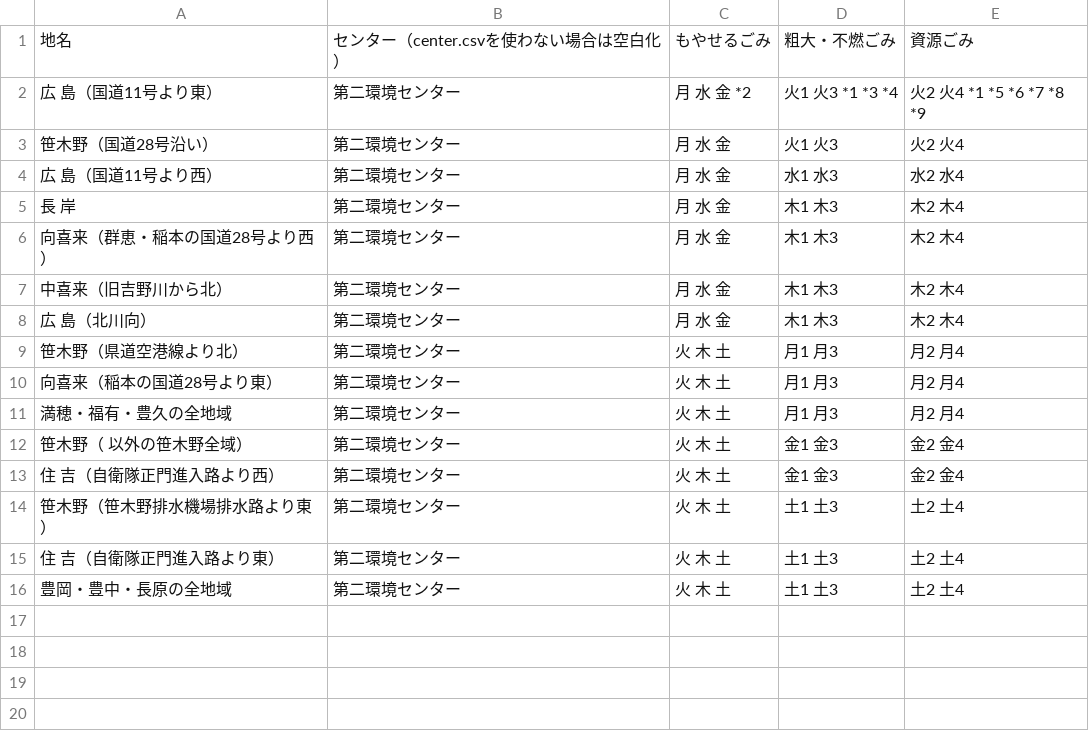
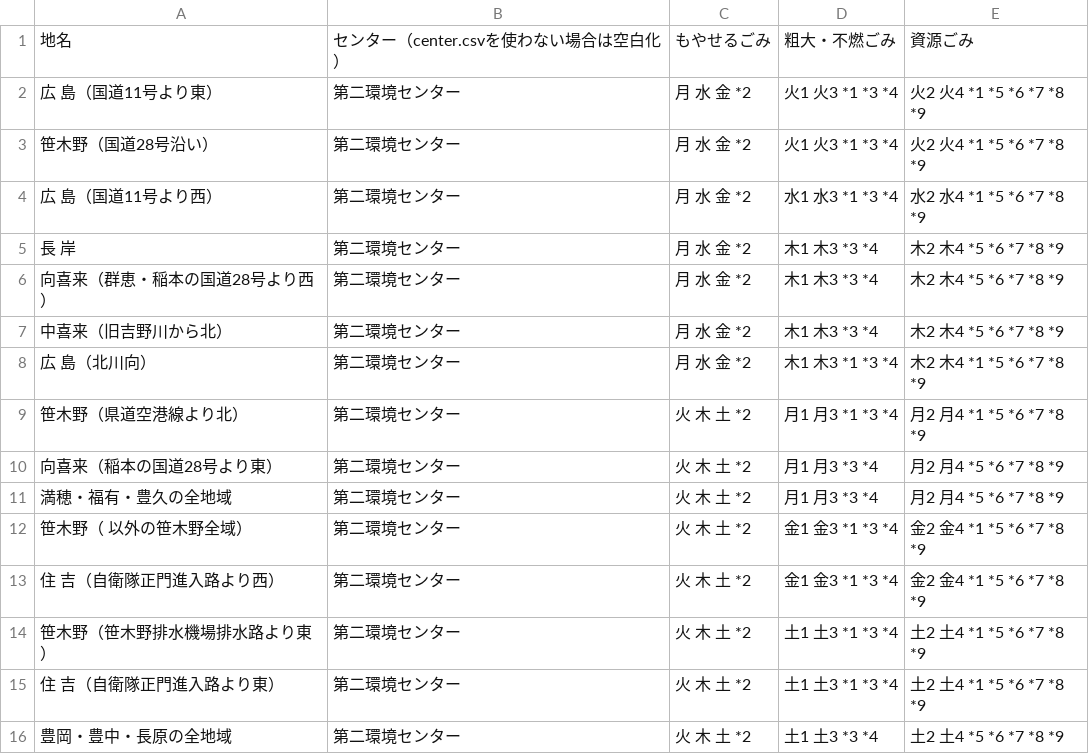
Before and after one commit to tokushima5374/matsushigetyo, a CSV file: data/area_days.csv, drawn as a sheet.

Commit message:
Update area_days.csv

```diff
--- a/data/area_days.csv
+++ b/data/area_days.csv
@@ -2,15 +2,15 @@
 広　島（国道11号より東）,第二環境センター,月 水 金 *2,火1 火3 *1 *3 *4,火2 火4 *1 *5 *6 *7 *8 *9
-笹木野（国道28号沿い）,第二環境センター,月 水 金,火1 火3,火2 火4
-広　島（国道11号より西）,第二環境センター,月 水 金,水1 水3,水2 水4
-長　岸,第二環境センター,月 水 金,木1 木3,木2 木4
-向喜来（群恵・稲本の国道28号より西）,第二環境センター,月 水 金,木1 木3,木2 木4
-中喜来（旧吉野川から北）,第二環境センター,月 水 金,木1 木3,木2 木4
-広　島（北川向）,第二環境センター,月 水 金,木1 木3,木2 木4
-笹木野（県道空港線より北）,第二環境センター,火 木 土,月1 月3,月2 月4
-向喜来（稲本の国道28号より東）,第二環境センター,火 木 土,月1 月3,月2 月4
-満穂・福有・豊久の全地域,第二環境センター,火 木 土,月1 月3,月2 月4
-笹木野（ 以外の笹木野全域）,第二環境センター,火 木 土,金1 金3,金2 金4
-住　吉（自衛隊正門進入路より西）,第二環境センター,火 木 土,金1 金3,金2 金4
-笹木野（笹木野排水機場排水路より東）,第二環境センター,火 木 土,土1 土3,土2 土4
-住　吉（自衛隊正門進入路より東）,第二環境センター,火 木 土,土1 土3,土2 土4
-豊岡・豊中・長原の全地域,第二環境センター,火 木 土,土1 土3,土2 土4
+笹木野（国道28号沿い）,第二環境センター,月 水 金 *2,火1 火3 *1 *3 *4,火2 火4 *1 *5 *6 *7 *8 *9
+広　島（国道11号より西）,第二環境センター,月 水 金 *2,水1 水3 *1 *3 *4,水2 水4 *1 *5 *6 *7 *8 *9
+長　岸,第二環境センター,月 水 金 *2,木1 木3 *3 *4,木2 木4 *5 *6 *7 *8 *9
+向喜来（群恵・稲本の国道28号より西）,第二環境センター,月 水 金 *2,木1 木3 *3 *4,木2 木4 *5 *6 *7 *8 *9
+中喜来（旧吉野川から北）,第二環境センター,月 水 金 *2,木1 木3 *3 *4,木2 木4 *5 *6 *7 *8 *9
+広　島（北川向）,第二環境センター,月 水 金 *2,木1 木3 *1 *3 *4,木2 木4 *1 *5 *6 *7 *8 *9
+笹木野（県道空港線より北）,第二環境センター,火 木 土 *2,月1 月3 *1 *3 *4,月2 月4 *1 *5 *6 *7 *8 *9
+向喜来（稲本の国道28号より東）,第二環境センター,火 木 土 *2,月1 月3 *3 *4,月2 月4 *5 *6 *7 *8 *9
+満穂・福有・豊久の全地域,第二環境センター,火 木 土 *2,月1 月3 *3 *4,月2 月4 *5 *6 *7 *8 *9
+笹木野（ 以外の笹木野全域）,第二環境センター,火 木 土 *2,金1 金3 *1 *3 *4,金2 金4 *1 *5 *6 *7 *8 *9
+住　吉（自衛隊正門進入路より西）,第二環境センター,火 木 土 *2,金1 金3 *1 *3 *4,金2 金4 *1 *5 *6 *7 *8 *9
+笹木野（笹木野排水機場排水路より東）,第二環境センター,火 木 土 *2,土1 土3 *1 *3 *4,土2 土4 *1 *5 *6 *7 *8 *9
+住　吉（自衛隊正門進入路より東）,第二環境センター,火 木 土 *2,土1 土3 *1 *3 *4,土2 土4 *1 *5 *6 *7 *8 *9
+豊岡・豊中・長原の全地域,第二環境センター,火 木 土 *2,土1 土3 *3 *4,土2 土4 *5 *6 *7 *8 *9
```
